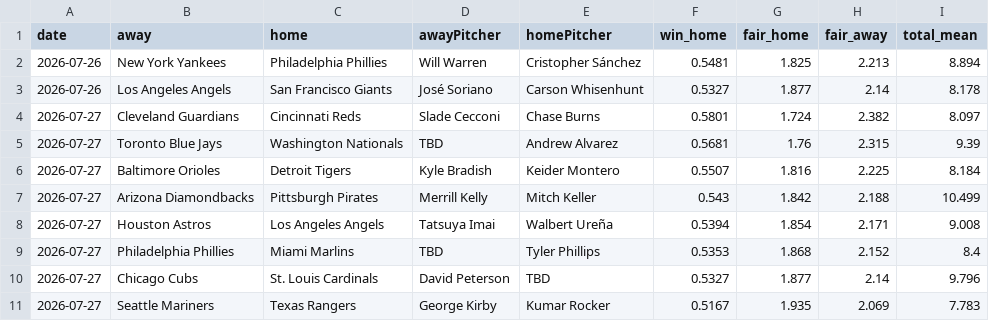
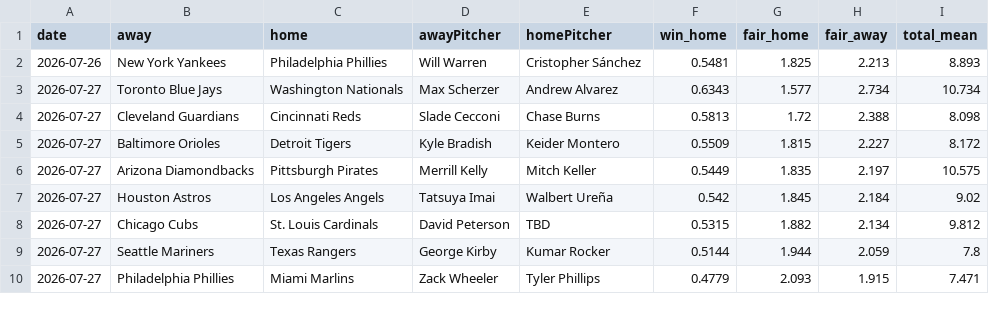
Before and after one commit to DanielTomaro13/MLB-Modelling, a CSV file: reports/predictions.csv, drawn as a sheet; only a part is shown; the diff covers the shown part only.

```diff
--- a/reports/predictions.csv
+++ b/reports/predictions.csv
@@ -1,11 +1,10 @@
 date,away,home,awayPitcher,homePitcher,win_home,fair_home,fair_away,total_mean
-2026-07-26,New York Yankees,Philadelphia Phillies,Will Warren,Cristopher Sánchez,0.5481,1.825,2.213,8.894
-2026-07-26,Los Angeles Angels,San Francisco Giants,José Soriano,Carson Whisenhunt,0.5327,1.877,2.14,8.178
-2026-07-27,Cleveland Guardians,Cincinnati Reds,Slade Cecconi,Chase Burns,0.5801,1.724,2.382,8.097
-2026-07-27,Toronto Blue Jays,Washington Nationals,TBD,Andrew Alvarez,0.5681,1.76,2.315,9.39
-2026-07-27,Baltimore Orioles,Detroit Tigers,Kyle Bradish,Keider Montero,0.5507,1.816,2.225,8.184
-2026-07-27,Arizona Diamondbacks,Pittsburgh Pirates,Merrill Kelly,Mitch Keller,0.543,1.842,2.188,10.499
-2026-07-27,Houston Astros,Los Angeles Angels,Tatsuya Imai,Walbert Ureña,0.5394,1.854,2.171,9.008
-2026-07-27,Philadelphia Phillies,Miami Marlins,TBD,Tyler Phillips,0.5353,1.868,2.152,8.4
-2026-07-27,Chicago Cubs,St. Louis Cardinals,David Peterson,TBD,0.5327,1.877,2.14,9.796
-2026-07-27,Seattle Mariners,Texas Rangers,George Kirby,Kumar Rocker,0.5167,1.935,2.069,7.783
+2026-07-26,New York Yankees,Philadelphia Phillies,Will Warren,Cristopher Sánchez,0.5481,1.825,2.213,8.893
+2026-07-27,Toronto Blue Jays,Washington Nationals,Max Scherzer,Andrew Alvarez,0.6343,1.577,2.734,10.734
+2026-07-27,Cleveland Guardians,Cincinnati Reds,Slade Cecconi,Chase Burns,0.5813,1.72,2.388,8.098
+2026-07-27,Baltimore Orioles,Detroit Tigers,Kyle Bradish,Keider Montero,0.5509,1.815,2.227,8.172
+2026-07-27,Arizona Diamondbacks,Pittsburgh Pirates,Merrill Kelly,Mitch Keller,0.5449,1.835,2.197,10.575
+2026-07-27,Houston Astros,Los Angeles Angels,Tatsuya Imai,Walbert Ureña,0.542,1.845,2.184,9.02
+2026-07-27,Chicago Cubs,St. Louis Cardinals,David Peterson,TBD,0.5315,1.882,2.134,9.812
+2026-07-27,Seattle Mariners,Texas Rangers,George Kirby,Kumar Rocker,0.5144,1.944,2.059,7.8
+2026-07-27,Philadelphia Phillies,Miami Marlins,Zack Wheeler,Tyler Phillips,0.4779,2.093,1.915,7.471
```
Also changed, not shown: 1 added row, 1 removed row and 73 edited cells elsewhere in this file, data/fixtures.csv, 7 other files.
